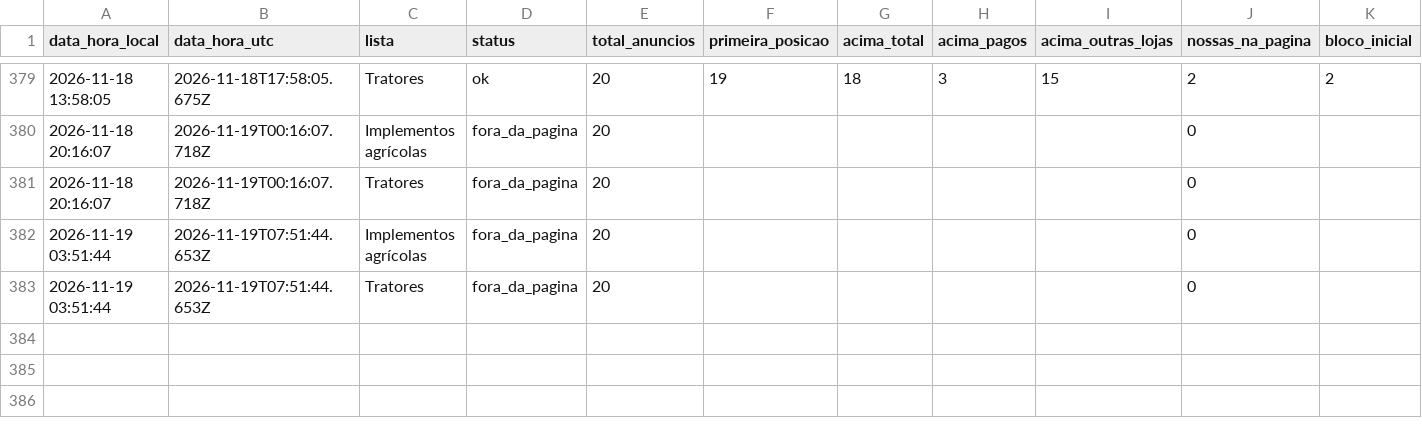
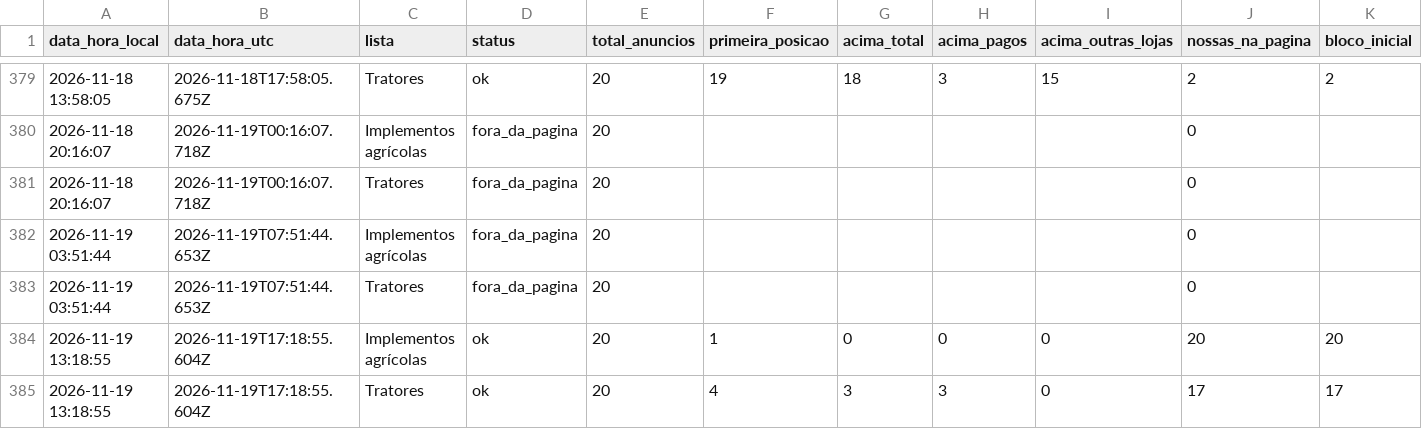
Before and after one commit to kauamoraesdecristo-arch/medidor-anuncios, a CSV file: dados/posicoes.csv, drawn as a sheet; only a part is shown, gaps mark what is left out; the diff names each change by its address in the sheet, - before the commit and + after, or states it on an @@ line.

```diff
--- a/dados/posicoes.csv
+++ b/dados/posicoes.csv
+row 384: 2026-11-19 13:18:55 | 2026-11-19T17:18:55.604Z | Implementos agrícolas | ok | 20 | 1 | 0 | 0 | 0 | 20 | 20
+row 385: 2026-11-19 13:18:55 | 2026-11-19T17:18:55.604Z | Tratores | ok | 20 | 4 | 3 | 3 | 0 | 17 | 17
```
Also changed, not shown: 1 other file.
